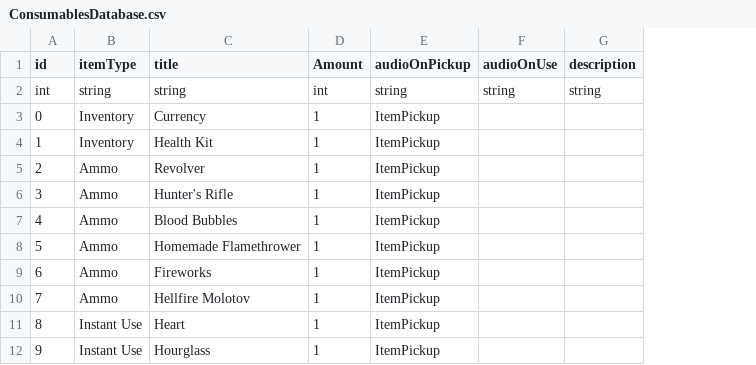
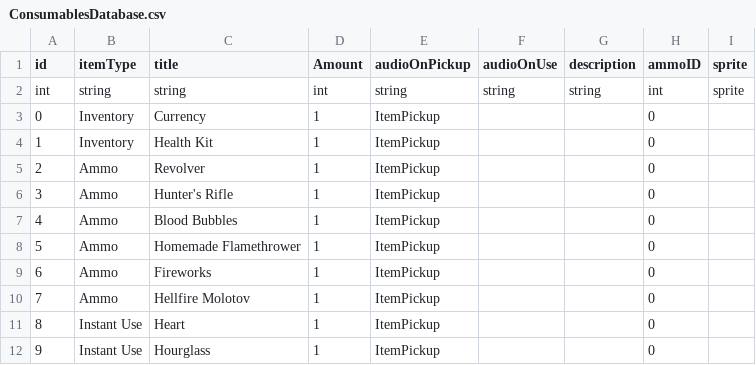
Before and after one commit to Ioberst17/HorrorGameJam, a CSV file: Assets/Resources/TextFiles/ConsumablesDatabase.csv, drawn as a sheet; the diff names each change by its address in the sheet, - before the commit and + after, or states it on an @@ line.

Commit message:
Narrative Item Functionality Added
NARRATIVE ITEMS NOW AFFECT LUCIDITY
- Added narrative item functions into Inventory, DataManager & added a manager script to handle
- Added NarrativeItemDatabase TextFile
OTHER
- Disabled save on close
- Cleaned up variables in InventoryManager
- Refactoring - Edited Database.cs to not overloop the data input, so no longer printing unnecessary Debug.Logs

```diff
--- a/Assets/Resources/TextFiles/ConsumablesDatabase.csv
+++ b/Assets/Resources/TextFiles/ConsumablesDatabase.csv
+column H (ammoID), rows 2-12: int | 0 | 0 | 0 | 0 | 0 | 0 | 0 | 0 | 0 | 0
+column I (sprite), row 2: sprite
```
Also changed, not shown: 14 other files.
